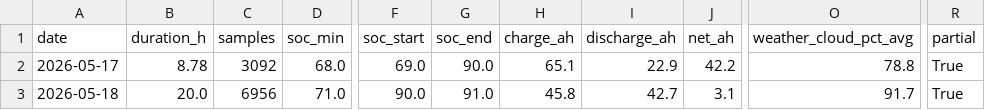
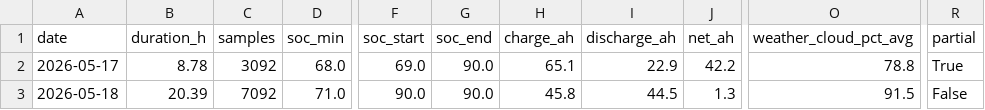
Before and after one commit to kaanow/volthium_reader, a CSV file: data/daily_summary.csv, drawn as a sheet; only a part is shown, gaps mark what is left out; the diff names each change by its address in the sheet, - before the commit and + after, or states it on an @@ line.

```diff
--- a/data/daily_summary.csv
+++ b/data/daily_summary.csv
-B3 (duration_h): 20.0
+B3 (duration_h): 20.39
-C3 (samples): 6956
+C3 (samples): 7092
-G3 (soc_end): 91.0
+G3 (soc_end): 90.0
-I3 (discharge_ah): 42.7
+I3 (discharge_ah): 44.5
-J3 (net_ah): 3.1
+J3 (net_ah): 1.3
-O3 (weather_cloud_pct_avg): 91.7
+O3 (weather_cloud_pct_avg): 91.5
-R3 (partial): True
+R3 (partial): False
```
Also changed, not shown: data/weather.csv, 7 other files.
